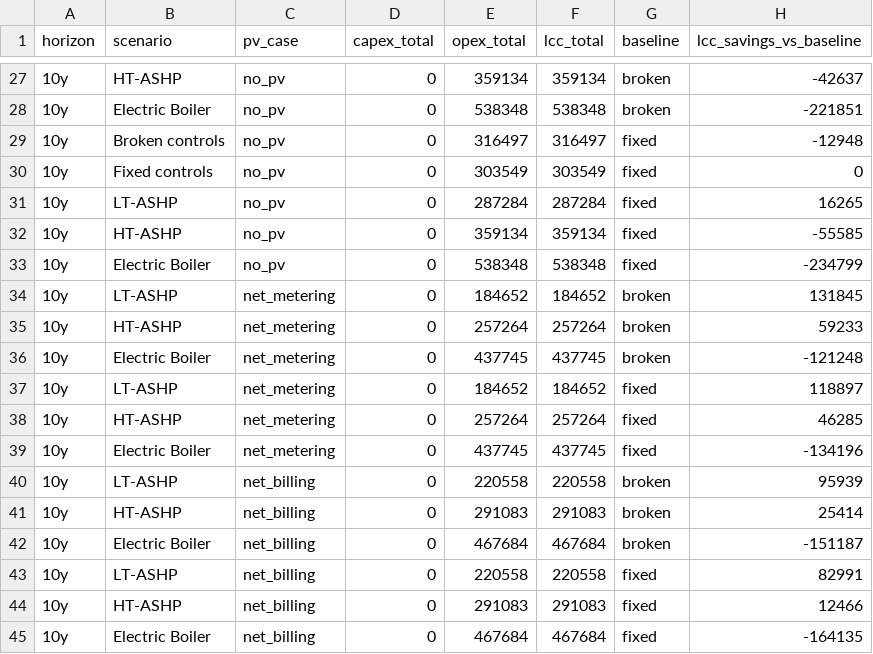
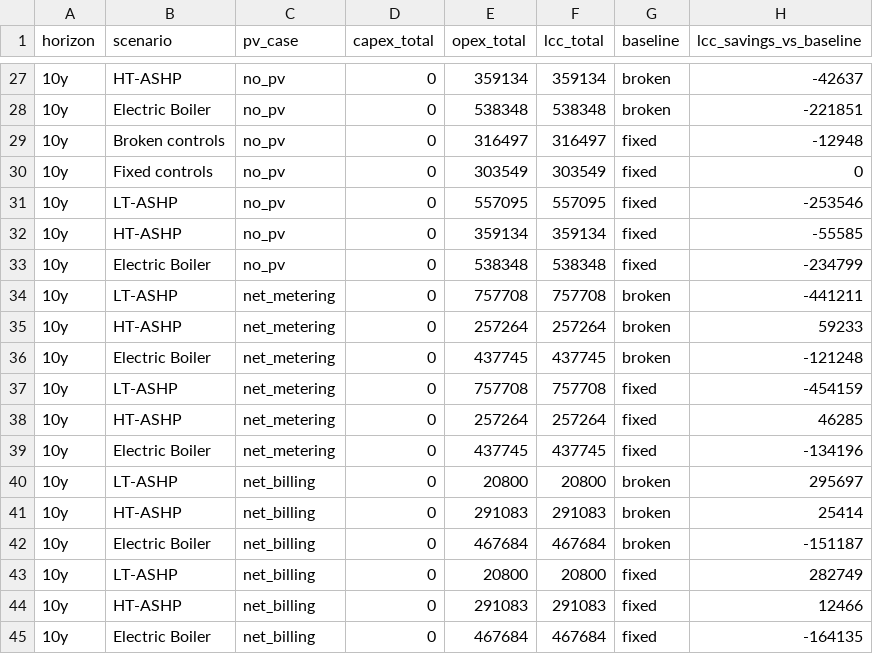
Before and after one commit to mickdeines/PGST, a CSV file: results_tidy.csv, drawn as a sheet; only a part is shown, gaps mark what is left out; the diff covers the shown part only.

```diff
--- a/results_tidy.csv
+++ b/results_tidy.csv
@@ -30,15 +30,15 @@ horizon,scenario,pv_case,capex_total,opex_total,lcc_total,baseline,lcc_savings_v
 10y,Fixed controls,no_pv,0,303549,303549,fixed,0
-10y,LT-ASHP,no_pv,0,287284,287284,fixed,16265
+10y,LT-ASHP,no_pv,0,557095,557095,fixed,-253546
 10y,HT-ASHP,no_pv,0,359134,359134,fixed,-55585
 10y,Electric Boiler,no_pv,0,538348,538348,fixed,-234799
-10y,LT-ASHP,net_metering,0,184652,184652,broken,131845
+10y,LT-ASHP,net_metering,0,757708,757708,broken,-441211
 10y,HT-ASHP,net_metering,0,257264,257264,broken,59233
 10y,Electric Boiler,net_metering,0,437745,437745,broken,-121248
-10y,LT-ASHP,net_metering,0,184652,184652,fixed,118897
+10y,LT-ASHP,net_metering,0,757708,757708,fixed,-454159
 10y,HT-ASHP,net_metering,0,257264,257264,fixed,46285
 10y,Electric Boiler,net_metering,0,437745,437745,fixed,-134196
-10y,LT-ASHP,net_billing,0,220558,220558,broken,95939
+10y,LT-ASHP,net_billing,0,20800,20800,broken,295697
 10y,HT-ASHP,net_billing,0,291083,291083,broken,25414
 10y,Electric Boiler,net_billing,0,467684,467684,broken,-151187
-10y,LT-ASHP,net_billing,0,220558,220558,fixed,82991
+10y,LT-ASHP,net_billing,0,20800,20800,fixed,282749
 10y,HT-ASHP,net_billing,0,291083,291083,fixed,12466
```
Also changed, not shown: 21 edited cells elsewhere in this file.
